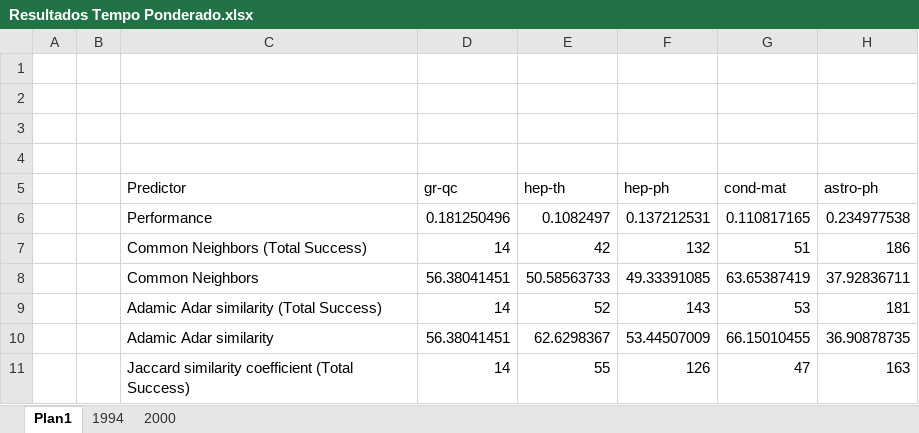
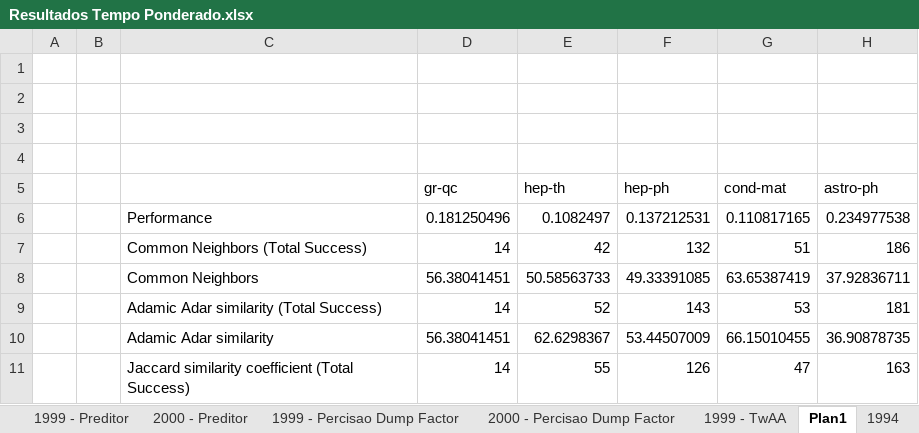
Before and after one commit to cptullio/Predicao-de-Links, an Excel workbook: PredLig/src/Documentation/Resultados/Resultados Tempo Ponderado.xlsx, sheet Plan1, drawn as a sheet; only a part is shown; values as stored, in another font and other column widths than the file's, no borders; the diff names each change by its address in the sheet, - before the commit and + after, or states it on an @@ line.

```diff
--- a/PredLig/src/Documentation/Resultados/Resultados Tempo Ponderado.xlsx (sheet Plan1)
+++ b/PredLig/src/Documentation/Resultados/Resultados Tempo Ponderado.xlsx (sheet Plan1)
+sheet tab: 1999 - Preditor
+sheet tab: 2000 - Preditor
+sheet tab: 1999 - Percisao Dump Factor
+sheet tab: 2000 - Percisao Dump Factor
+sheet tab: 1999 - TwAA
-C5: Predictor
+C5: (empty)
```
Also changed, not shown: sheet 1994, other sheet tabs, charts or pictures, PredLig/src/Documentation/Resultados/1999_resultadoCompleto.xlsx, PredLig/src/Documentation/Resultados/2005_resultadoCompleto.xlsx, 12 other files.
